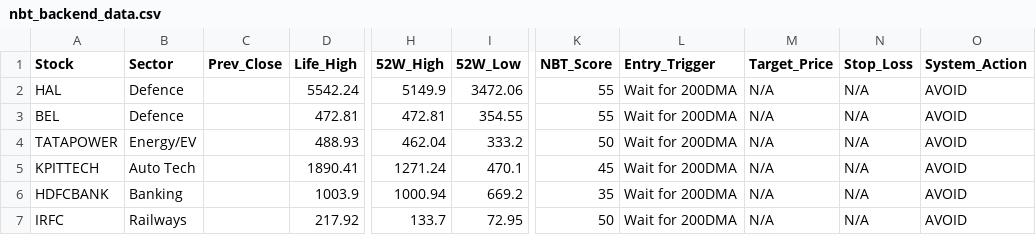
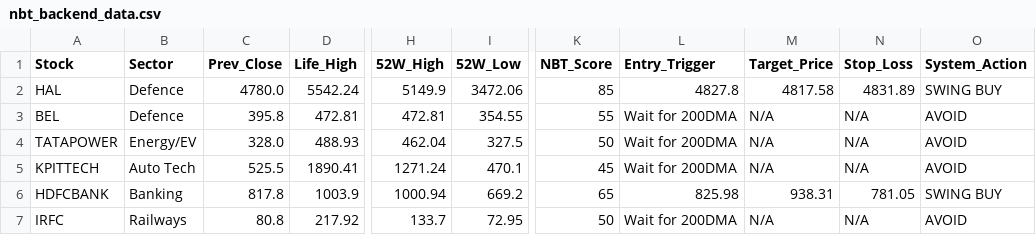
Before and after one commit to bornsupreme21-pk/NBT-Data-Engine, a CSV file: nbt_backend_data.csv, drawn as a sheet; only a part is shown, gaps mark what is left out; the diff names each change by its address in the sheet, - before the commit and + after, or states it on an @@ line.

Commit message:
Automated Daily Market Data Update

```diff
--- a/nbt_backend_data.csv
+++ b/nbt_backend_data.csv
-C2 (Prev_Close): (empty)
+C2 (Prev_Close): 4780.0
-K2 (NBT_Score): 55
+K2 (NBT_Score): 85
-L2 (Entry_Trigger): Wait for 200DMA
+L2 (Entry_Trigger): 4827.8
-M2 (Target_Price): N/A
+M2 (Target_Price): 4817.58
-N2 (Stop_Loss): N/A
+N2 (Stop_Loss): 4831.89
-O2 (System_Action): AVOID
+O2 (System_Action): SWING BUY
-C3 (Prev_Close): (empty)
+C3 (Prev_Close): 395.8
-C4 (Prev_Close): (empty)
+C4 (Prev_Close): 328.0
-I4 (52W_Low): 333.2
+I4 (52W_Low): 327.5
-C5 (Prev_Close): (empty)
+C5 (Prev_Close): 525.5
-C6 (Prev_Close): (empty)
+C6 (Prev_Close): 817.8
-K6 (NBT_Score): 35
+K6 (NBT_Score): 65
-L6 (Entry_Trigger): Wait for 200DMA
+L6 (Entry_Trigger): 825.98
-M6 (Target_Price): N/A
+M6 (Target_Price): 938.31
-N6 (Stop_Loss): N/A
+N6 (Stop_Loss): 781.05
-O6 (System_Action): AVOID
+O6 (System_Action): SWING BUY
-C7 (Prev_Close): (empty)
+C7 (Prev_Close): 80.8
```
